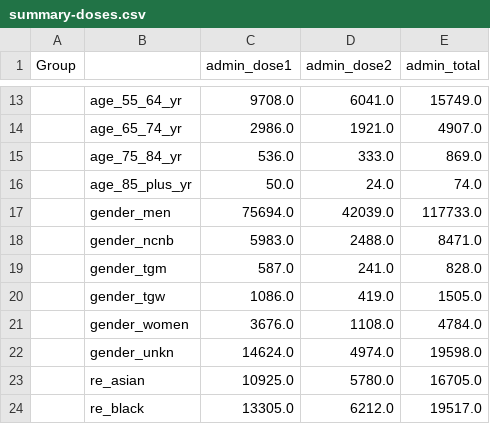
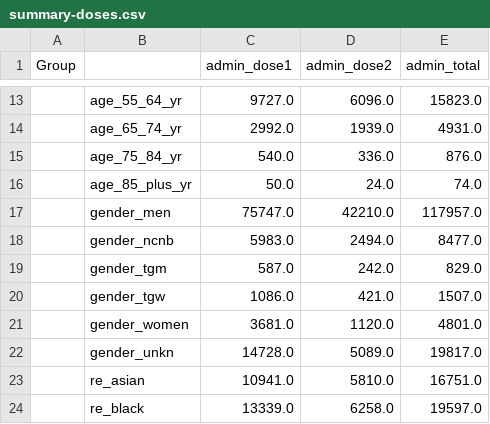
Before and after one commit to nychealth/mpv-vaccine-data, a CSV file: doses/summary-doses.csv, drawn as a sheet; only a part is shown, gaps mark what is left out; the diff covers the shown part only.

```diff
--- a/doses/summary-doses.csv
+++ b/doses/summary-doses.csv
@@ -13,12 +13,12 @@ Group,,admin_dose1,admin_dose2,admin_total
-,age_55_64_yr,9708.0,6041.0,15749.0
-,age_65_74_yr,2986.0,1921.0,4907.0
-,age_75_84_yr,536.0,333.0,869.0
+,age_55_64_yr,9727.0,6096.0,15823.0
+,age_65_74_yr,2992.0,1939.0,4931.0
+,age_75_84_yr,540.0,336.0,876.0
 ,age_85_plus_yr,50.0,24.0,74.0
-,gender_men,75694.0,42039.0,117733.0
-,gender_ncnb,5983.0,2488.0,8471.0
-,gender_tgm,587.0,241.0,828.0
-,gender_tgw,1086.0,419.0,1505.0
-,gender_women,3676.0,1108.0,4784.0
-,gender_unkn,14624.0,4974.0,19598.0
-,re_asian,10925.0,5780.0,16705.0
-,re_black,13305.0,6212.0,19517.0
+,gender_men,75747.0,42210.0,117957.0
+,gender_ncnb,5983.0,2494.0,8477.0
+,gender_tgm,587.0,242.0,829.0
+,gender_tgw,1086.0,421.0,1507.0
+,gender_women,3681.0,1120.0,4801.0
+,gender_unkn,14728.0,5089.0,19817.0
+,re_asian,10941.0,5810.0,16751.0
+,re_black,13339.0,6258.0,19597.0
```
Also changed, not shown: 44 edited cells elsewhere in this file, doses/doses-by-day.csv, weekly summary/weekly-doses-borough.csv, 1 other file.
